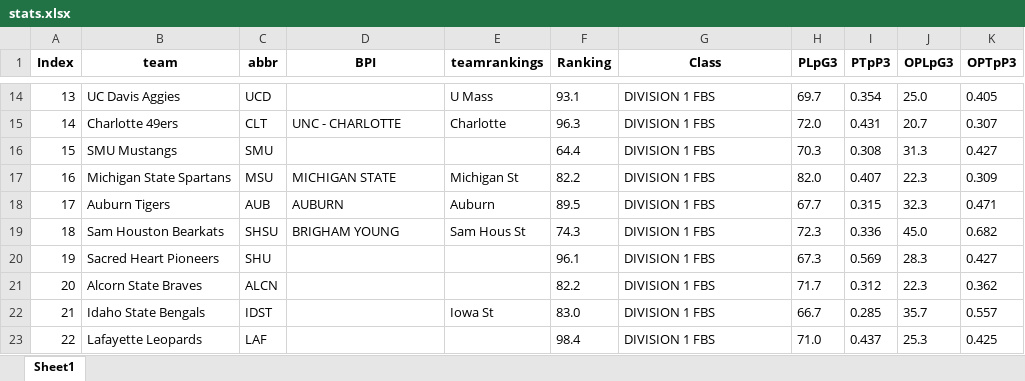
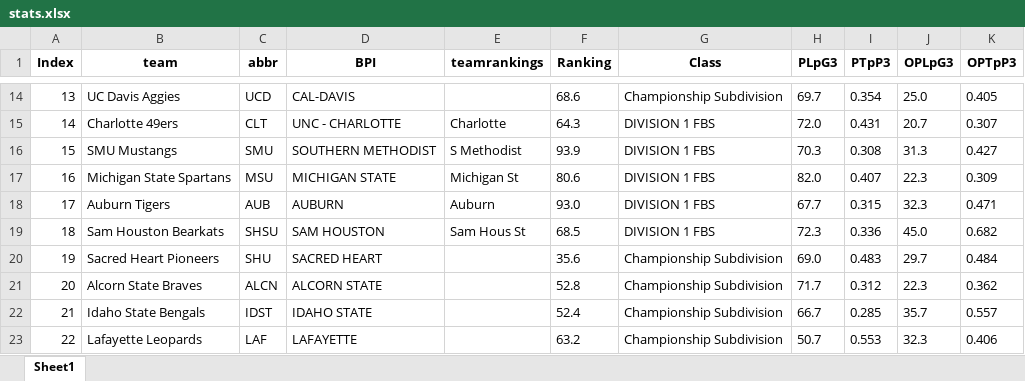
Before and after one commit to meprogrammerguy/pyBlitz, an Excel workbook: data/stats.xlsx, sheet Sheet1, drawn as a sheet; only a part is shown, gaps mark what is left out; values as stored, in another font and other column widths than the file's, no borders; the diff covers the shown part only; the diff names each change by its address in the sheet, - before the commit and + after, or states it on an @@ line.

Commit message:
test_teamrankings is good

```diff
--- a/data/stats.xlsx (sheet Sheet1)
+++ b/data/stats.xlsx (sheet Sheet1)
-D14 (BPI): (empty)
+D14 (BPI): CAL-DAVIS
-E14 (teamrankings): U Mass
+E14 (teamrankings): (empty)
-F14 (Ranking): 93.1
+F14 (Ranking): 68.6
-G14 (Class): DIVISION 1 FBS
+G14 (Class): Championship Subdivision
-F15 (Ranking): 96.3
+F15 (Ranking): 64.3
-D16 (BPI): (empty)
+D16 (BPI): SOUTHERN METHODIST
-E16 (teamrankings): (empty)
+E16 (teamrankings): S Methodist
-F16 (Ranking): 64.4
+F16 (Ranking): 93.9
-F17 (Ranking): 82.2
+F17 (Ranking): 80.6
-F18 (Ranking): 89.5
+F18 (Ranking): 93.0
-D19 (BPI): BRIGHAM YOUNG
+D19 (BPI): SAM HOUSTON
-F19 (Ranking): 74.3
+F19 (Ranking): 68.5
-D20 (BPI): (empty)
+D20 (BPI): SACRED HEART
-F20 (Ranking): 96.1
+F20 (Ranking): 35.6
-G20:G23 (Class): DIVISION 1 FBS
+G20:G23 (Class): Championship Subdivision
-H20 (PLpG3): 67.3
+H20 (PLpG3): 69.0
-I20 (PTpP3): 0.569
+I20 (PTpP3): 0.483
-J20 (OPLpG3): 28.3
+J20 (OPLpG3): 29.7
-K20 (OPTpP3): 0.427
+K20 (OPTpP3): 0.484
-D21 (BPI): (empty)
+D21 (BPI): ALCORN STATE
-F21 (Ranking): 82.2
+F21 (Ranking): 52.8
-D22 (BPI): (empty)
+D22 (BPI): IDAHO STATE
-E22 (teamrankings): Iowa St
+E22 (teamrankings): (empty)
-F22 (Ranking): 83.0
+F22 (Ranking): 52.4
-D23 (BPI): (empty)
+D23 (BPI): LAFAYETTE
-F23 (Ranking): 98.4
+F23 (Ranking): 63.2
-H23 (PLpG3): 71.0
+H23 (PLpG3): 50.7
-I23 (PTpP3): 0.437
+I23 (PTpP3): 0.553
-J23 (OPLpG3): 25.3
+J23 (OPLpG3): 32.3
-K23 (OPTpP3): 0.425
+K23 (OPTpP3): 0.406
```
Also changed, not shown: 991 edited cells elsewhere in this sheet, data/merge.xlsx, data/merge_teamrankings.xlsx, 5 other files.
